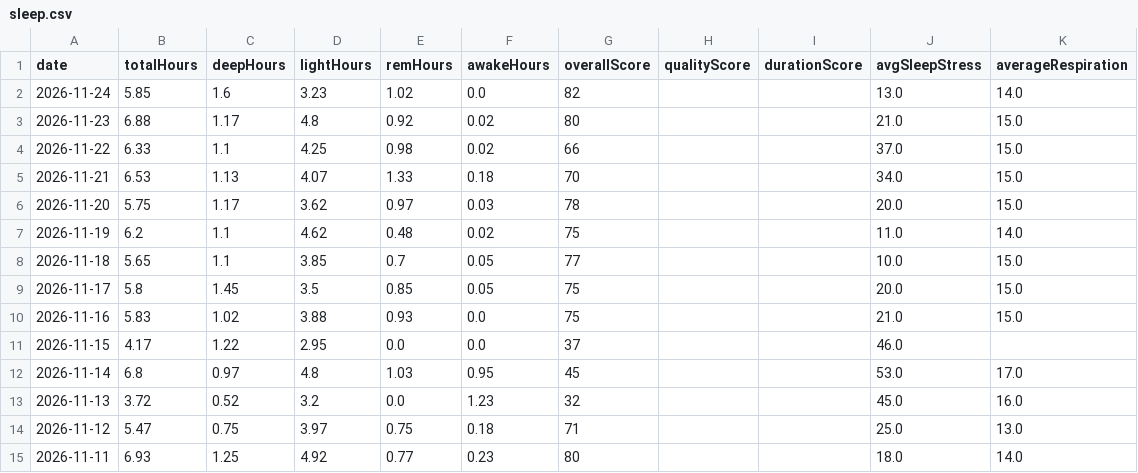
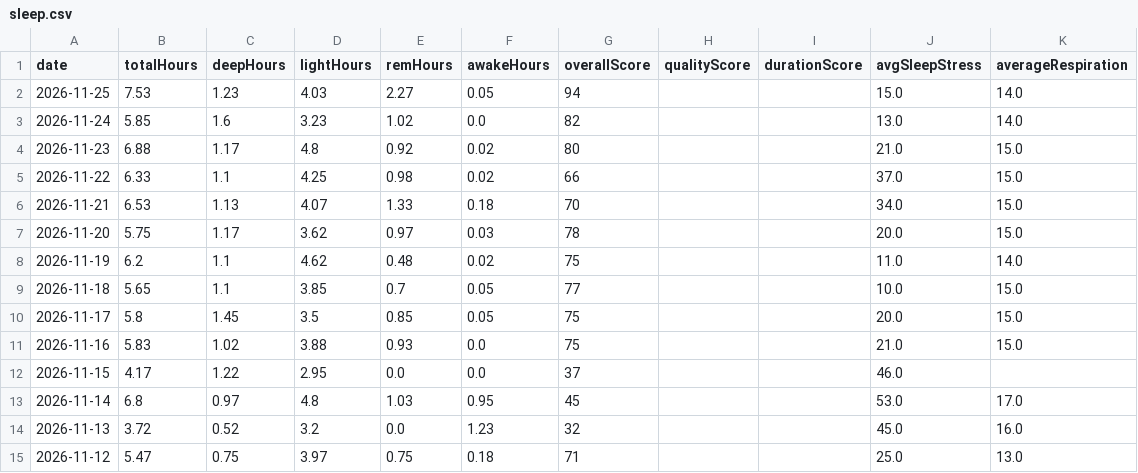
Before and after one commit to Globalcare2026/garmin-sync, a CSV file: data/latest/sleep.csv, drawn as a sheet; removed rows and columns are numbered as before the commit, all else as after; the diff names each change by its address in the sheet, - before the commit and + after, or states it on an @@ line.

```diff
--- a/data/latest/sleep.csv
+++ b/data/latest/sleep.csv
+row 2: 2026-11-25 | 7.53 | 1.23 | 4.03 | 2.27 | 0.05 | 94 |  |  | 15.0 | 14.0
-row 15: 2026-11-11 | 6.93 | 1.25 | 4.92 | 0.77 | 0.23 | 80 |  |  | 18.0 | 14.0
```
Also changed, not shown: data/latest/daily.csv, data/latest/hrv.csv, 12 other files.
